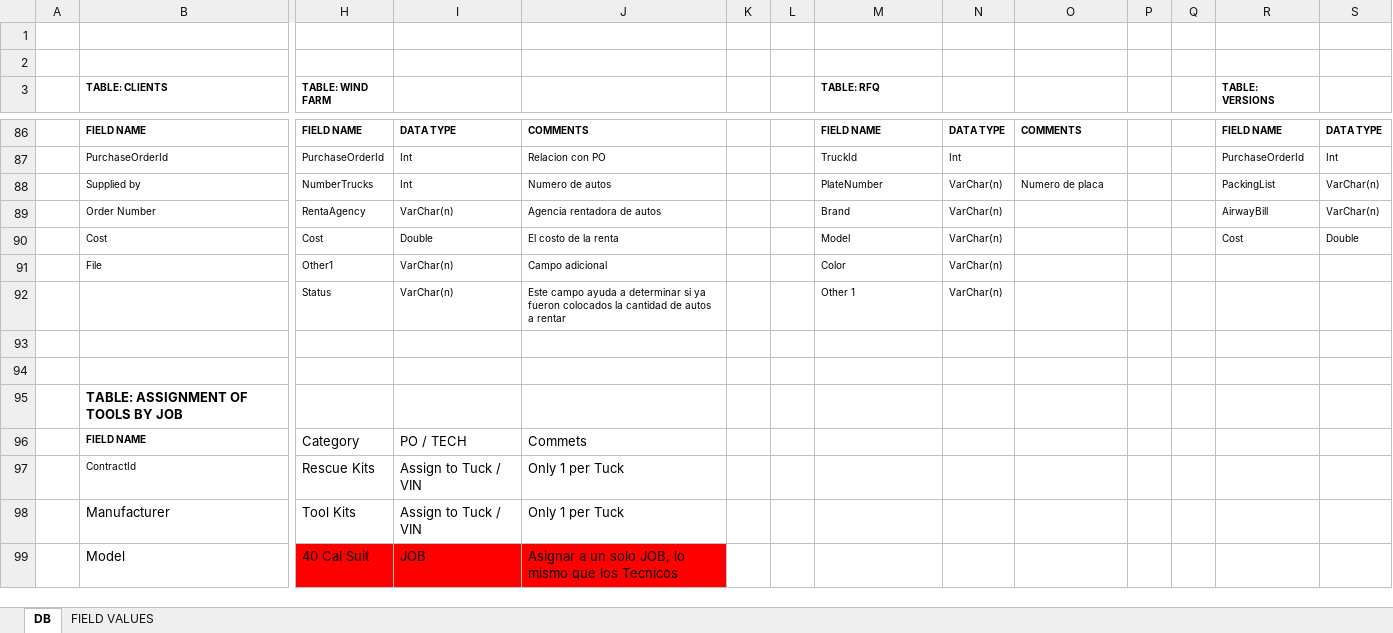
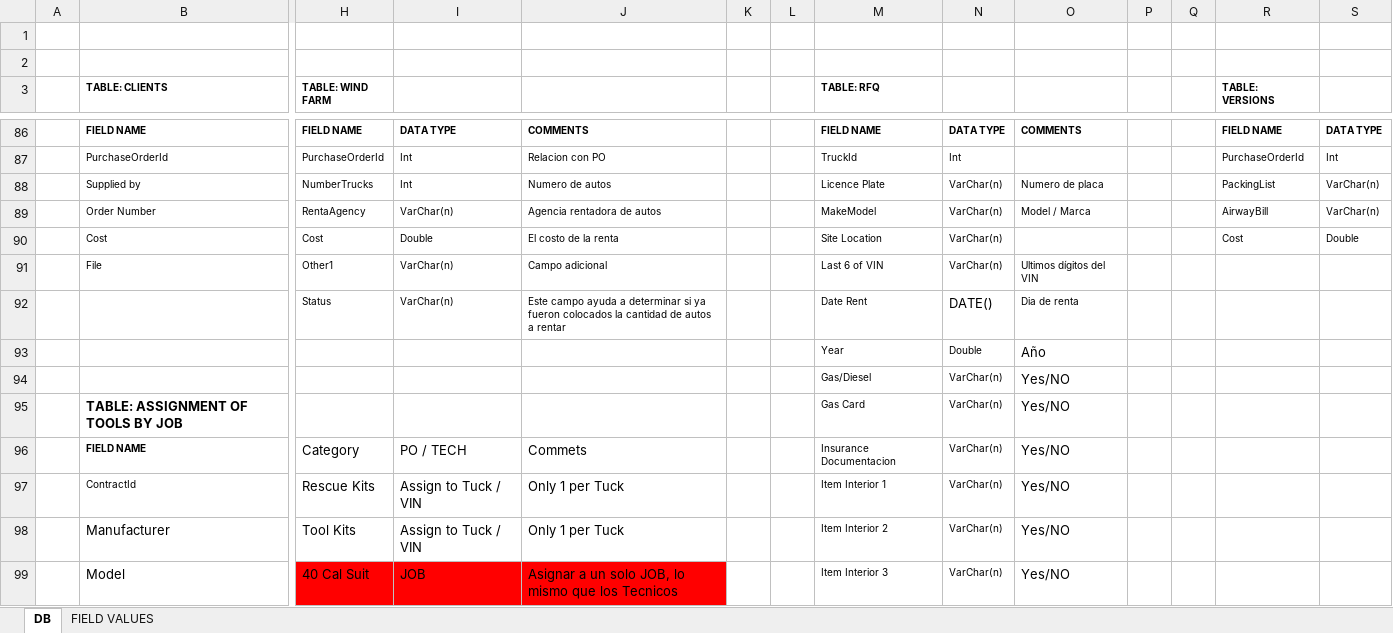
Before and after one commit to josean14/axis, an Excel workbook: Documentacion/DBASE MODEL V2 PPT.xlsx, sheet DB, drawn as a sheet; only a part is shown, gaps mark what is left out; values as stored, in another font and other column widths than the file's, no borders; charts and pictures not drawn; removed rows and columns are numbered as before the commit, all else as after; rows hold the shown columns only; the diff covers the shown part only; the diff names each change by its address in the sheet, - before the commit and + after, or states it on an @@ line.

```diff
--- a/Documentacion/DBASE MODEL V2 PPT.xlsx (sheet DB)
+++ b/Documentacion/DBASE MODEL V2 PPT.xlsx (sheet DB)
-M88 (TABLE: RFQ): PlateNumber
+M88 (TABLE: RFQ): Licence Plate
-M89 (TABLE: RFQ): Brand
+M89 (TABLE: RFQ): MakeModel
-O89: (empty)
+O89: Model / Marca
-M90 (TABLE: RFQ): Model
+M90 (TABLE: RFQ): Site Location
-M91 (TABLE: RFQ): Color
+M91 (TABLE: RFQ): Last 6 of VIN
-O91: (empty)
+O91: Ultimos dígitos del VIN
-M92 (TABLE: RFQ): Other 1
+M92 (TABLE: RFQ): Date Rent
-N92: VarChar(n)
+N92: DATE()
@@ N92 text size: larger @@
-O92: (empty)
+O92: Dia de renta
-row 93: (empty)
+row 93:  |  |  |  |  |  |  | Year | Double | Año
-row 94: (empty)
+row 94:  |  |  |  |  |  |  | Gas/Diesel | VarChar(n) | Yes/NO
-row 95:  | TABLE: ASSIGNMENT OF TOOLS BY JOB
+row 95:  | TABLE: ASSIGNMENT OF TOOLS BY JOB |  |  |  |  |  | Gas Card | VarChar(n) | Yes/NO
-M96 (TABLE: RFQ): (empty)
+M96 (TABLE: RFQ): Insurance Documentacion
-N96:N99: (empty)
+N96:N99: VarChar(n)
-O96:O99: (empty)
+O96:O99: Yes/NO
-M97 (TABLE: RFQ): (empty)
+M97 (TABLE: RFQ): Item Interior 1
-M98 (TABLE: RFQ): (empty)
+M98 (TABLE: RFQ): Item Interior 2
-M99 (TABLE: RFQ): (empty)
+M99 (TABLE: RFQ): Item Interior 3
```
Also changed, not shown: 12 added rows, 11 removed rows and 33 edited cells elsewhere in this sheet.
